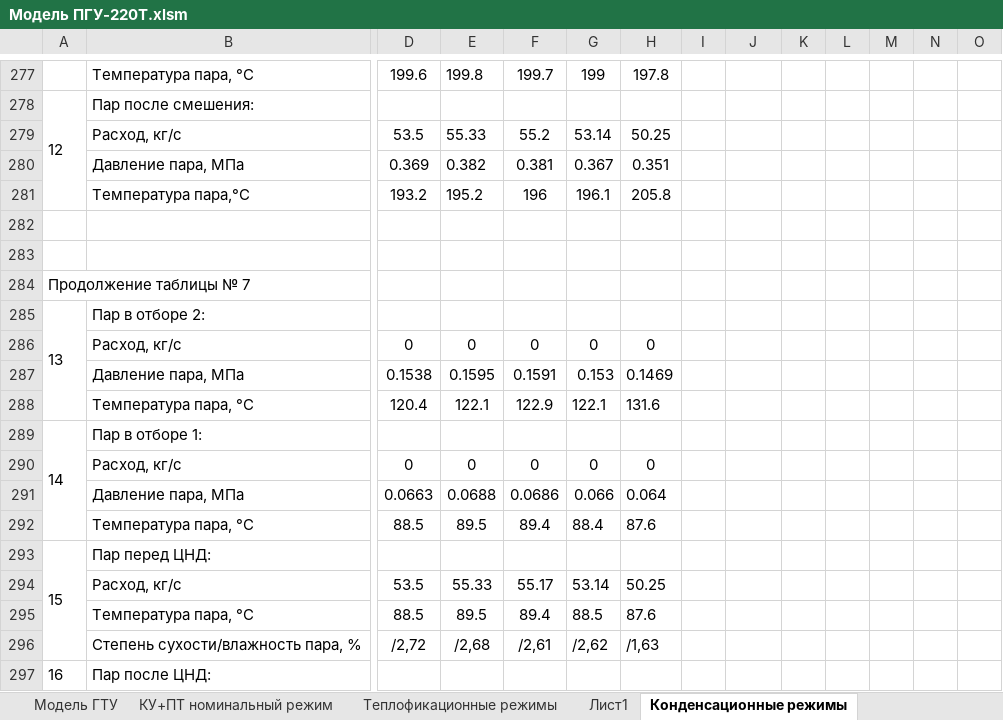
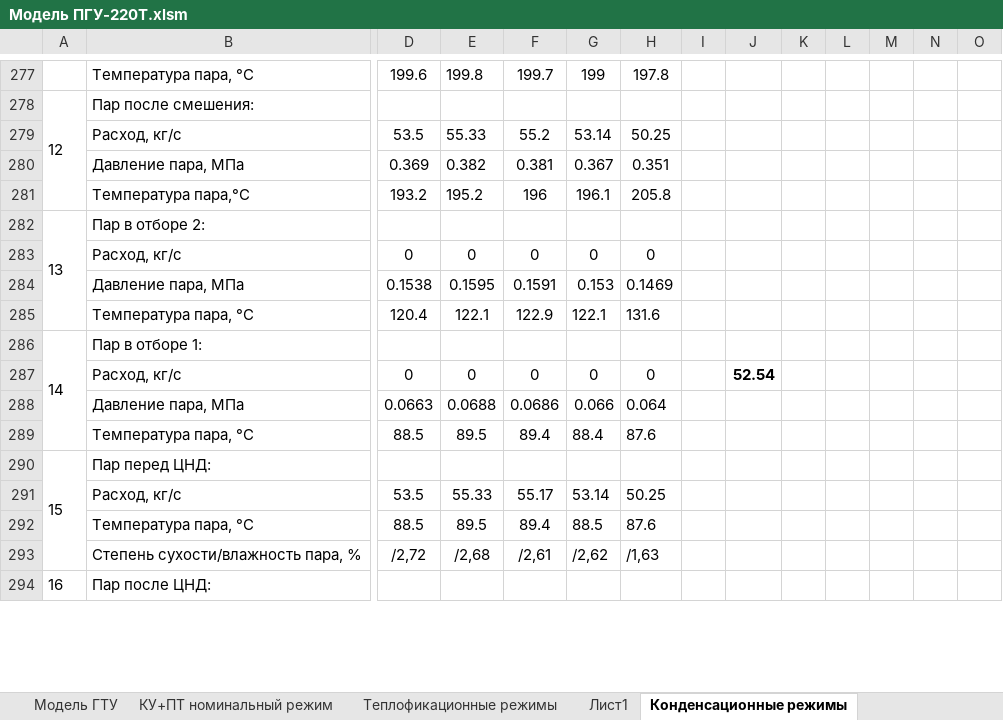
Before and after one commit to maksimovia/GZ, an Excel workbook: Модель ПГУ-220Т.xlsm, sheet Конденсационные режимы, drawn as a sheet; only a part is shown, gaps mark what is left out; values as stored, in another font and other column widths than the file's, no borders; charts and pictures not drawn; removed rows and columns are numbered as before the commit, all else as after; rows hold the shown columns only; the diff names each change by its address in the sheet, - before the commit and + after, or states it on an @@ line.

```diff
--- a/Модель ПГУ-220Т.xlsm (sheet Конденсационные режимы)
+++ b/Модель ПГУ-220Т.xlsm (sheet Конденсационные режимы)
-row 282: (empty)
-row 283: (empty)
-row 284: Продолжение таблицы № 7
-J287: (empty)
+J287: 52.54
```
Also changed, not shown: sheet КУ+ПТ номинальный режим, charts or pictures, input.xlsx, streams.xlsx, 6 other files.
